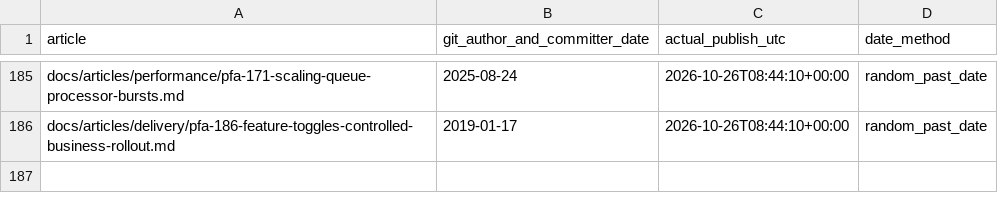
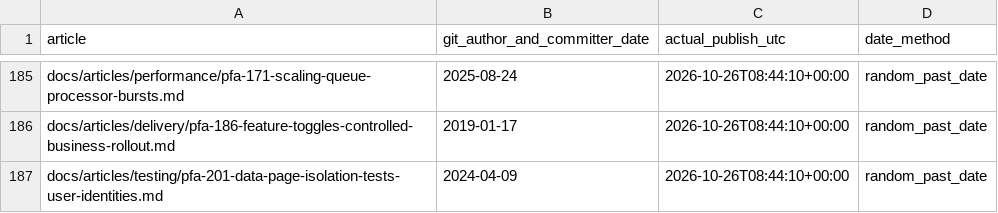
Before and after one commit to chandransandeep/pega-feature-atlas, a TSV file: docs/commit-date-register.tsv, drawn as a sheet; only a part is shown, gaps mark what is left out; the diff names each change by its address in the sheet, - before the commit and + after, or states it on an @@ line.

Commit message:
Publish PFA-201: pfa-201-data-page-isolation-tests-user-identities

```diff
--- a/docs/commit-date-register.tsv
+++ b/docs/commit-date-register.tsv
+row 187: docs/articles/testing/pfa-201-data-page-isolation-tests-user-identities.md | 2024-04-09 | 2026-10-26T08:44:10+00:00 | random_past_date
```
Also changed, not shown: 3 other files.
